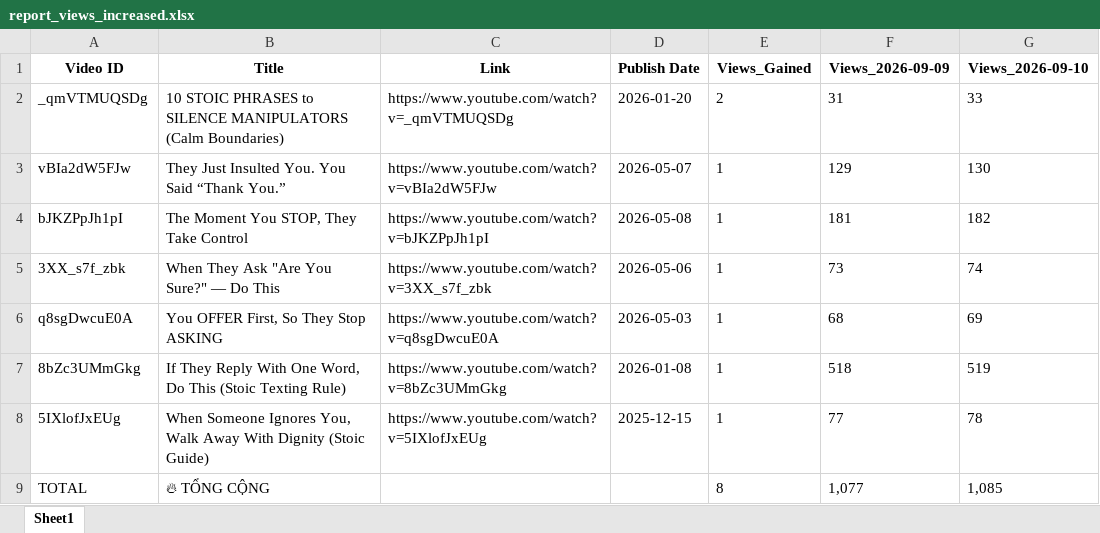
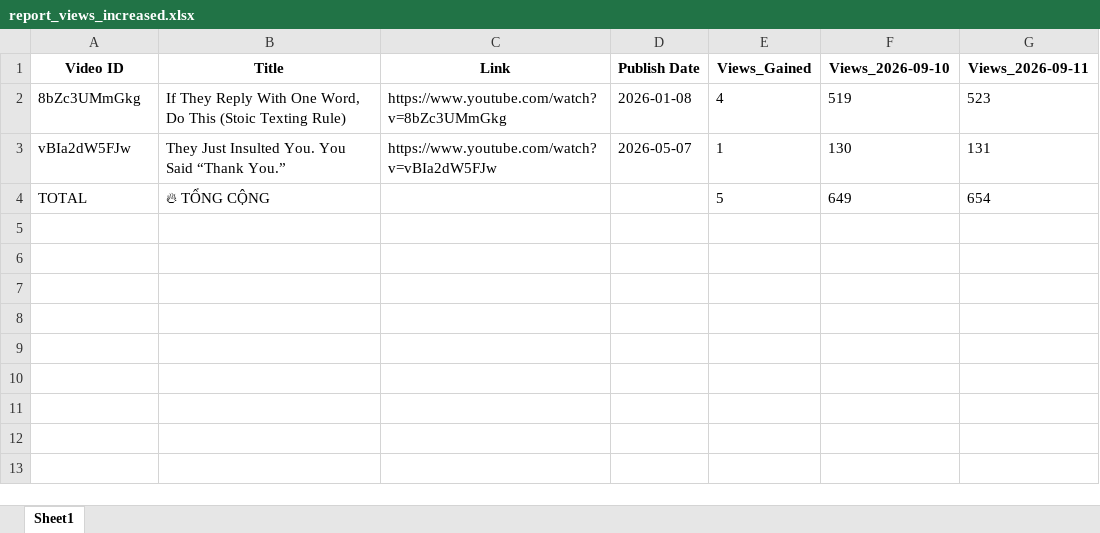
Before and after one commit to queen10022004-create/daily-views, an Excel workbook: report_views_increased.xlsx, sheet Sheet1, drawn as a sheet; values as stored, in another font and other column widths than the file's, no borders; removed rows and columns are numbered as before the commit, all else as after; the diff names each change by its address in the sheet, - before the commit and + after, or states it on an @@ line.

```diff
--- a/report_views_increased.xlsx (sheet Sheet1)
+++ b/report_views_increased.xlsx (sheet Sheet1)
-column F (Views_2026-09-09), row 3: 129; row 9: 1,077
+column G (Views_2026-09-11), rows 3-4: 131 | 654
-row 2: _qmVTMUQSDg | 10 STOIC PHRASES to SILENCE MANIPULATORS (Calm Boundaries) | https://www.youtube.com/watch?v=_qmVTMUQSDg | 2026-01-20 | 2 | 31 | 33
+row 2: 8bZc3UMmGkg | If They Reply With One Word, Do This (Stoic Texting Rule) | https://www.youtube.com/watch?v=8bZc3UMmGkg | 2026-01-08 | 4 | 519 | 523
-row 4: bJKZPpJh1pI | The Moment You STOP, They Take Control | https://www.youtube.com/watch?v=bJKZPpJh1pI | 2026-05-08 | 1 | 181 | 182
-row 5: 3XX_s7f_zbk | When They Ask "Are You Sure?" — Do This | https://www.youtube.com/watch?v=3XX_s7f_zbk | 2026-05-06 | 1 | 73 | 74
-row 6: q8sgDwcuE0A | You OFFER First, So They Stop ASKING | https://www.youtube.com/watch?v=q8sgDwcuE0A | 2026-05-03 | 1 | 68 | 69
-row 7: 8bZc3UMmGkg | If They Reply With One Word, Do This (Stoic Texting Rule) | https://www.youtube.com/watch?v=8bZc3UMmGkg | 2026-01-08 | 1 | 518 | 519
-row 8: 5IXlofJxEUg | When Someone Ignores You, Walk Away With Dignity (Stoic Guide) | https://www.youtube.com/watch?v=5IXlofJxEUg | 2025-12-15 | 1 | 77 | 78
-E4 (Views_Gained): 8
+E4 (Views_Gained): 5
-F4 (Views_2026-09-10): 1,085
+F4 (Views_2026-09-10): 649
```
Also changed, not shown: history_stoicether.xlsx.
